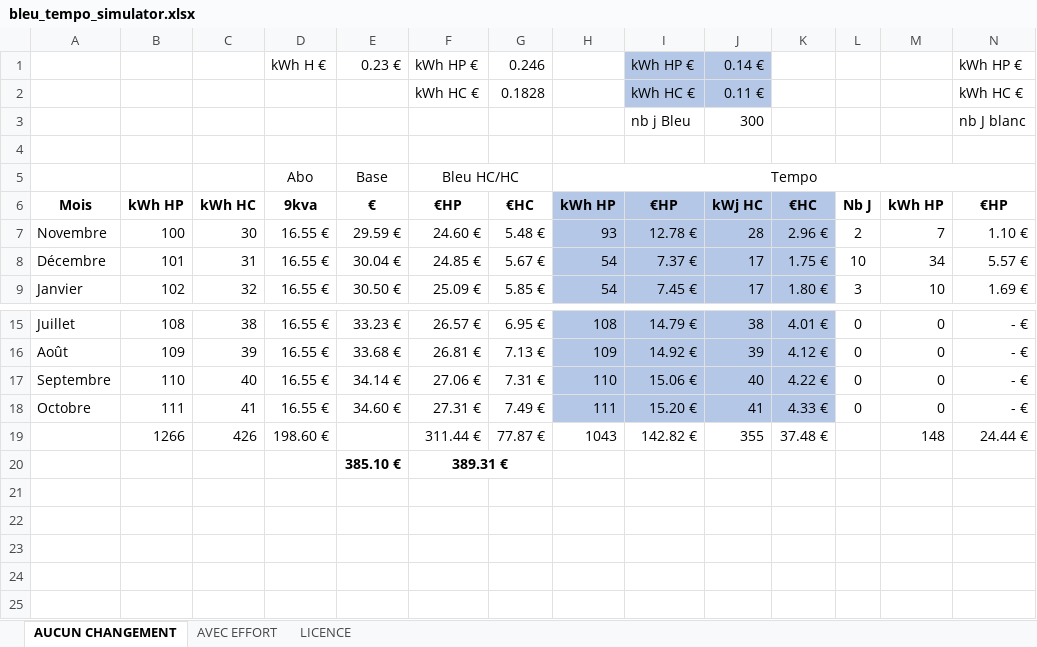
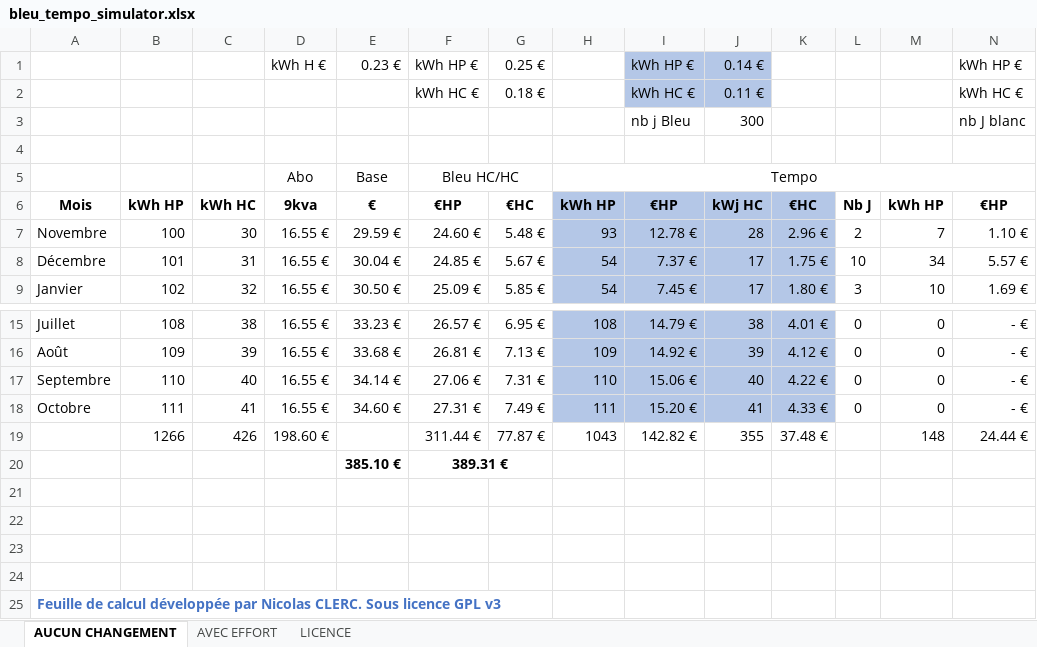
Before and after one commit to flyingoverclouds/bleu_tempo_simulator, an Excel workbook: bleu_tempo_simulator.xlsx, sheet AUCUN CHANGEMENT, drawn as a sheet; only a part is shown, gaps mark what is left out; values as stored, in another font and other column widths than the file's, no borders; rows hold the shown columns only; the diff names each change by its address in the sheet, - before the commit and + after, or states it on an @@ line.

```diff
--- a/bleu_tempo_simulator.xlsx (sheet AUCUN CHANGEMENT)
+++ b/bleu_tempo_simulator.xlsx (sheet AUCUN CHANGEMENT)
-G1: 0.246
+G1: 0.25 €
-G2: 0.1828
+G2: 0.18 €
+row 21: (empty)
+row 22: (empty)
+row 23: (empty)
+row 24: (empty)
+row 25: Feuille de calcul développée par Nicolas CLERC. Sous licence GPL v3
```
Also changed, not shown: sheet AVEC EFFORT, 5 other files.
